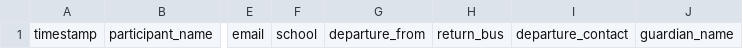
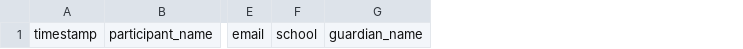
Before and after one commit to joastorfjell/puls-event-form, a CSV file: data/registrations.csv, drawn as a sheet; only a part is shown, gaps mark what is left out; the diff names each change by its address in the sheet, - before the commit and + after, or states it on an @@ line.

Commit message:
Remove bus/travel features and fields; update form UI to match poster (Back 2 School Disco):\n- Backend: drop departure/return_bus fields, update CSV/email fields\n- Frontend: remove transport section, add event info from poster\n- Design: neon disco theme, badges, improved fieldset framing, orange gradient submit button with outlined white text\n- CSV: update header to new schema

```diff
--- a/data/registrations.csv
+++ b/data/registrations.csv
-column G, row 1: departure_from
-column H, row 1: return_bus
-column I, row 1: departure_contact
```
Also changed, not shown: 5 other files.
